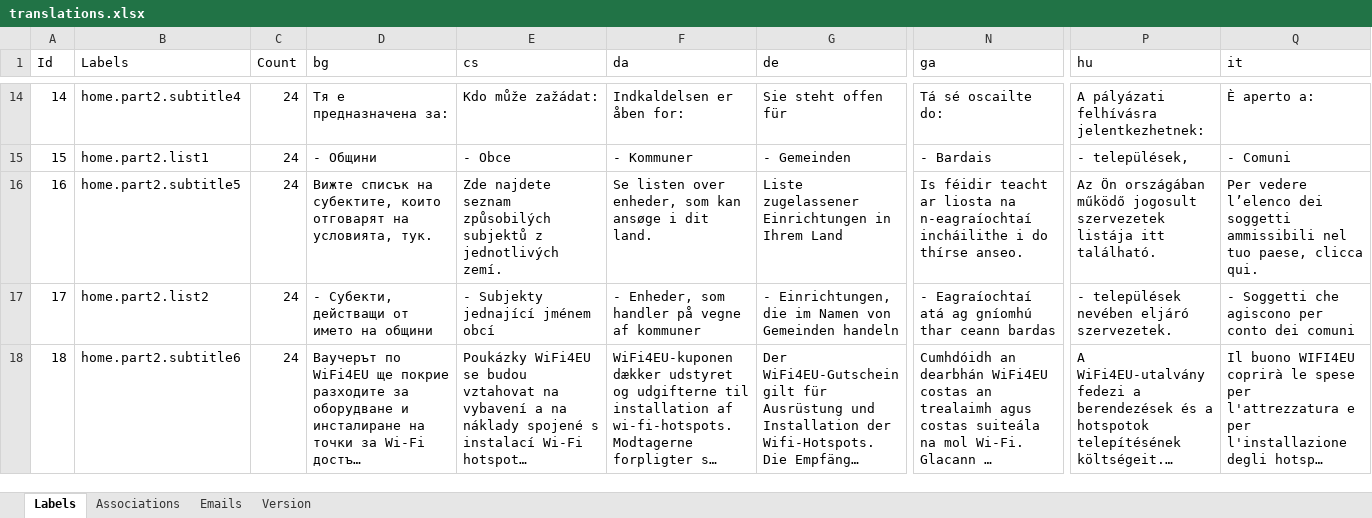
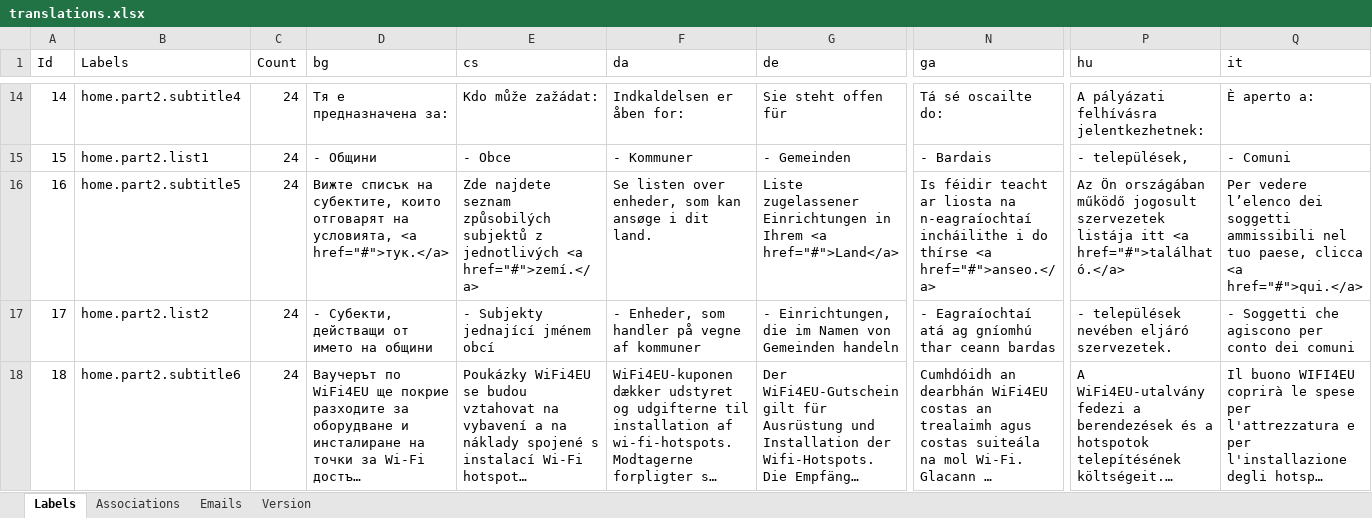
Before and after one commit to wifi4eu/master, an Excel workbook: wifi4eu-scripts/src/translations/xlsx2json/translations.xlsx, sheet Labels, drawn as a sheet; only a part is shown, gaps mark what is left out; long unchanged cells end in …; values as stored, in another font and other column widths than the file's, no cell formats; conditional formats not drawn; the diff covers the shown part only; the diff names each change by its address in the sheet, - before the commit and + after, or states it on an @@ line.

```diff
--- a/wifi4eu-scripts/src/translations/xlsx2json/translations.xlsx (sheet Labels)
+++ b/wifi4eu-scripts/src/translations/xlsx2json/translations.xlsx (sheet Labels)
-D16 (bg): …на условията, тук.
+D16 (bg): …на условията, <a href="#">тук.</a>
-E16 (cs): …z jednotlivých zemí.
+E16 (cs): …z jednotlivých <a href="#">zemí.</a>
-G16 (de): …in Ihrem Land
+G16 (de): …in Ihrem <a href="#">Land</a>
-N16 (ga): …do thírse anseo.
+N16 (ga): …do thírse <a href="#">anseo.</a>
-P16 (hu): …listája itt található.
+P16 (hu): …listája itt <a href="#">található.</a>
-Q16 (it): …paese, clicca qui.
+Q16 (it): …paese, clicca <a href="#">qui.</a>
```
Also changed, not shown: 6 edited cells elsewhere in this sheet, sheet Associations, cell formats, 44 other files.
